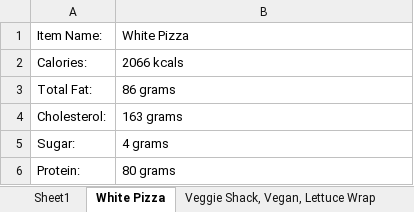
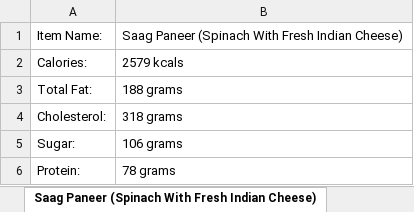
Before and after one commit to AvSabLi/-Nutrition-API, an Excel workbook: nutritionalDatabase.xlsx, sheet Saag Paneer (Spinach With Fresh Indian Cheese), drawn as a sheet; values as stored, in another font and other column widths than the file's, no borders; the diff names each change by its address in the sheet, - before the commit and + after, or states it on an @@ line.

```diff
--- a/nutritionalDatabase.xlsx (sheet Saag Paneer (Spinach With Fresh Indian Cheese))
+++ b/nutritionalDatabase.xlsx (sheet Saag Paneer (Spinach With Fresh Indian Cheese))
-sheet tab: White Pizza
+sheet tab: Saag Paneer (Spinach With Fresh Indian Cheese)
-B1: White Pizza
+B1: Saag Paneer (Spinach With Fresh Indian Cheese)
-B2: 2066 kcals
+B2: 2579 kcals
-B3: 86 grams
+B3: 188 grams
-B4: 163 grams
+B4: 318 grams
-B5: 4 grams
+B5: 106 grams
-B6: 80 grams
+B6: 78 grams
```
Also changed, not shown: sheet Indian Spiced Chickpea Gravy (Chole) Recipe, other sheet tabs, 2 other files.
